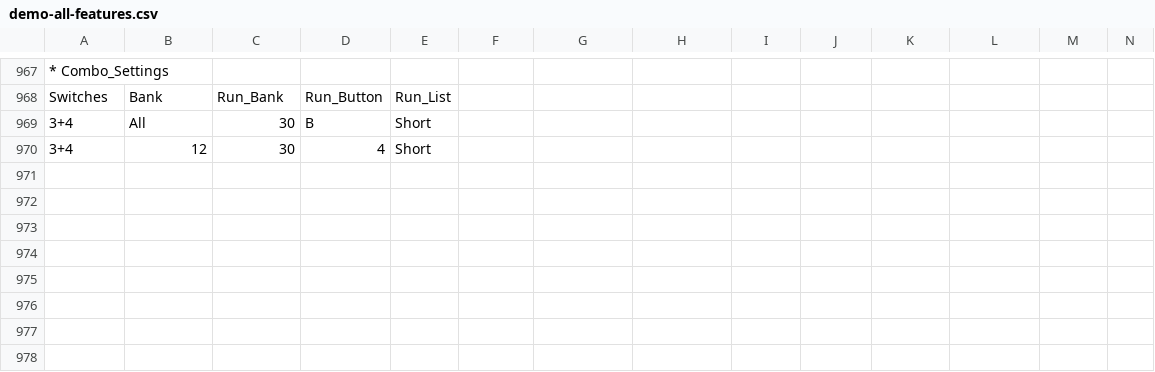
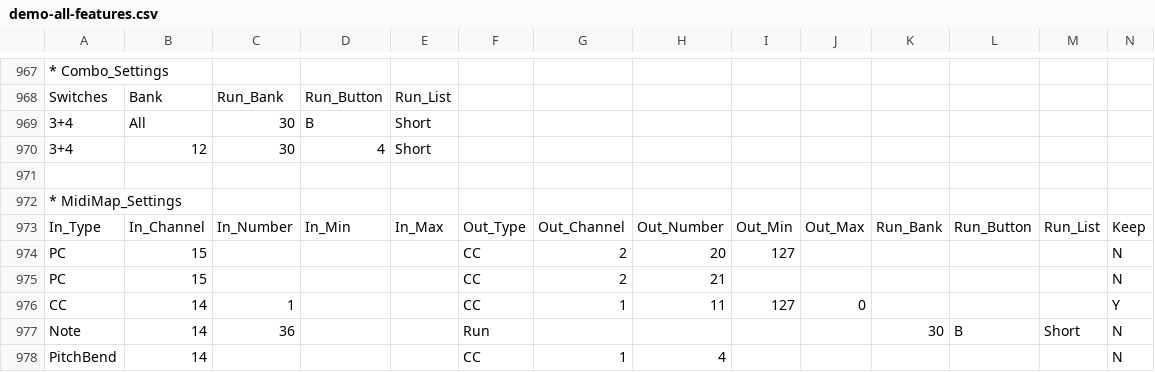
Before and after one commit to Charles5150/midi-commander-custom, a CSV file: python/demo-all-features.csv, drawn as a sheet; only a part is shown, gaps mark what is left out; rows hold the shown columns only; the diff names each change by its address in the sheet, - before the commit and + after, or states it on an @@ line.

```diff
--- a/python/demo-all-features.csv
+++ b/python/demo-all-features.csv
+row 971: (empty)
+row 972: * MidiMap_Settings
+row 973: In_Type | In_Channel | In_Number | In_Min | In_Max | Out_Type | Out_Channel | Out_Number | Out_Min | Out_Max | Run_Bank | Run_Button | Run_List | Keep
+row 974: PC | 15 |  |  |  | CC | 2 | 20 | 127 |  |  |  |  | N
+row 975: PC | 15 |  |  |  | CC | 2 | 21 |  |  |  |  |  | N
+row 976: CC | 14 | 1 |  |  | CC | 1 | 11 | 127 | 0 |  |  |  | Y
+row 977: Note | 14 | 36 |  |  | Run |  |  |  |  | 30 | B | Short | N
+row 978: PitchBend | 14 |  |  |  | CC | 1 | 4 |  |  |  |  |  | N
```
Also changed, not shown: 40 other files.
